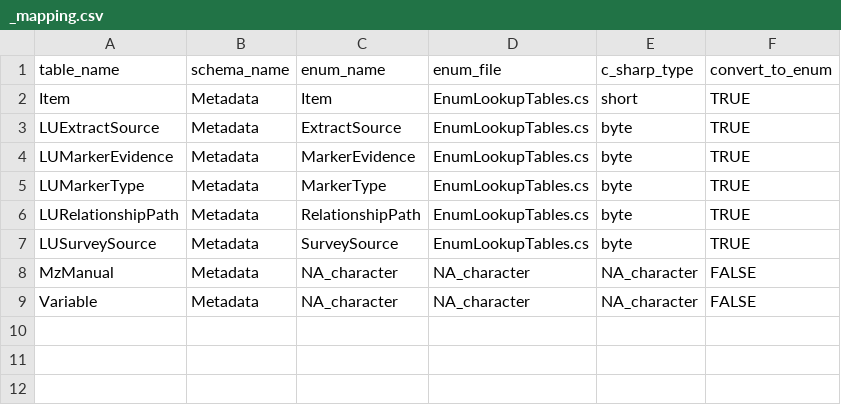
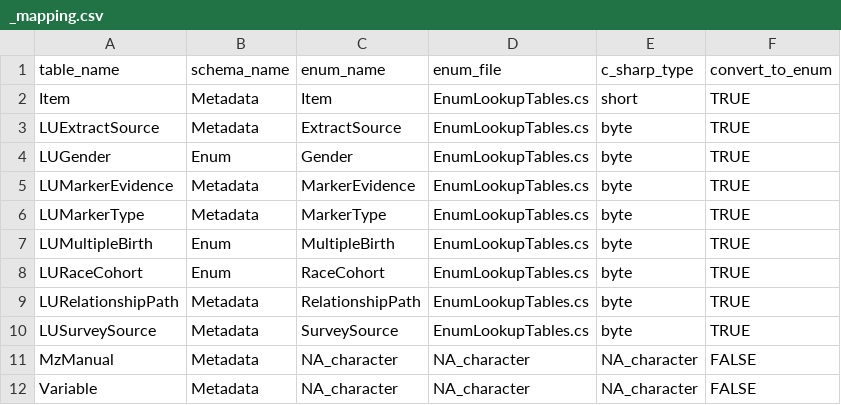
Before and after one commit to nlsy-links/nlsy-links-determination-2017, a CSV file: data-public/metadata/tables/_mapping.csv, drawn as a sheet.

Commit message:
backing some enums w/ csv
See #16

```diff
--- a/data-public/metadata/tables/_mapping.csv
+++ b/data-public/metadata/tables/_mapping.csv
@@ -3,4 +3,7 @@ Item,Metadata,Item,EnumLookupTables.cs,short,TRUE
 LUExtractSource,Metadata,ExtractSource,EnumLookupTables.cs,byte,TRUE
+LUGender,Enum,Gender,EnumLookupTables.cs,byte,TRUE
 LUMarkerEvidence,Metadata,MarkerEvidence,EnumLookupTables.cs,byte,TRUE
 LUMarkerType,Metadata,MarkerType,EnumLookupTables.cs,byte,TRUE
+LUMultipleBirth,Enum,MultipleBirth,EnumLookupTables.cs,byte,TRUE
+LURaceCohort,Enum,RaceCohort,EnumLookupTables.cs,byte,TRUE
 LURelationshipPath,Metadata,RelationshipPath,EnumLookupTables.cs,byte,TRUE
```
Also changed, not shown: 9 other files.
